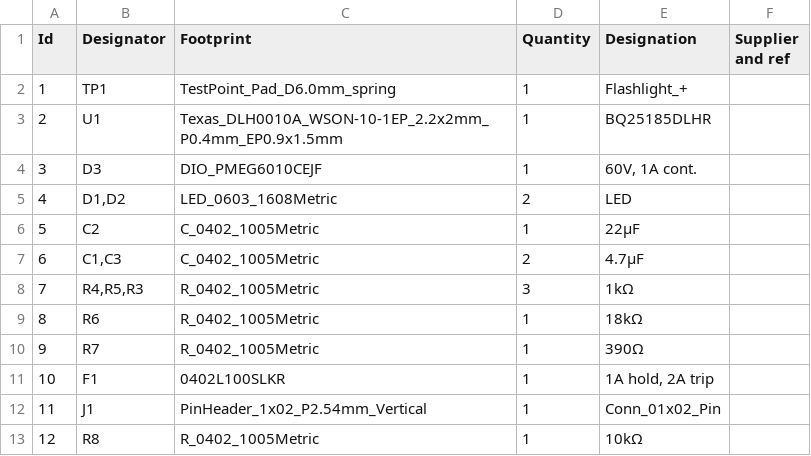
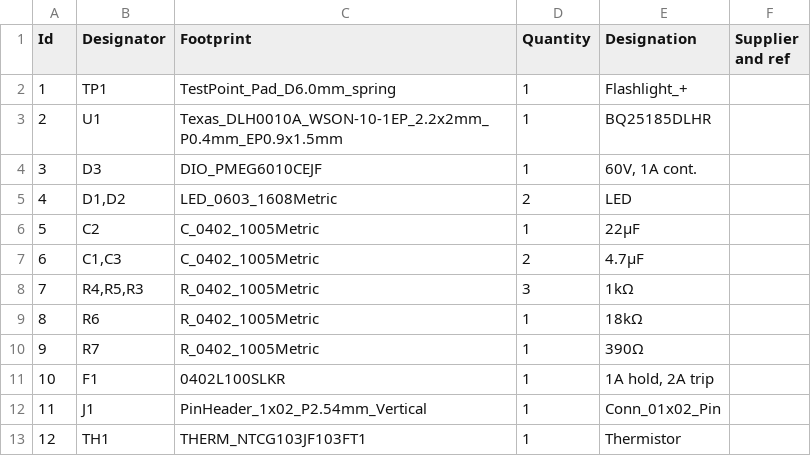
Before and after one commit to FabioTavernini/D4V2Charger, a CSV file: D4v2Charger.csv (was docs/D4v2Charger_BOM.csv), drawn as a sheet.

```diff
--- a/docs/D4v2Charger_BOM.csv
+++ b/D4v2Charger.csv
@@ -12,2 +12,2 @@
 11;"J1";"PinHeader_1x02_P2.54mm_Vertical";1;"Conn_01x02_Pin";;;
-12;"R8";"R_0402_1005Metric";1;"10kΩ";;;
+12;"TH1";"THERM_NTCG103JF103FT1";1;"Thermistor";;;
```
Also changed, not shown: BOM.csv.
